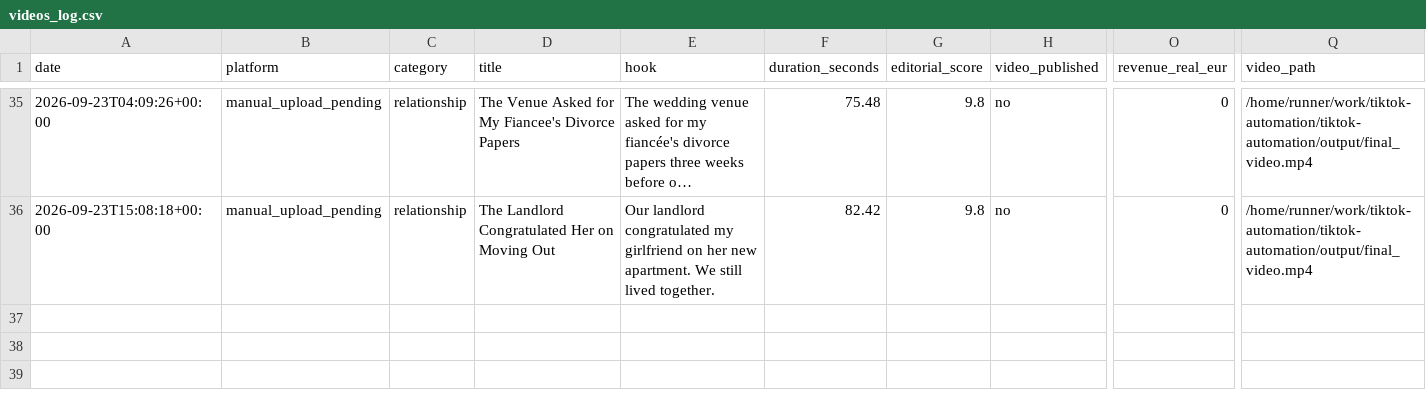
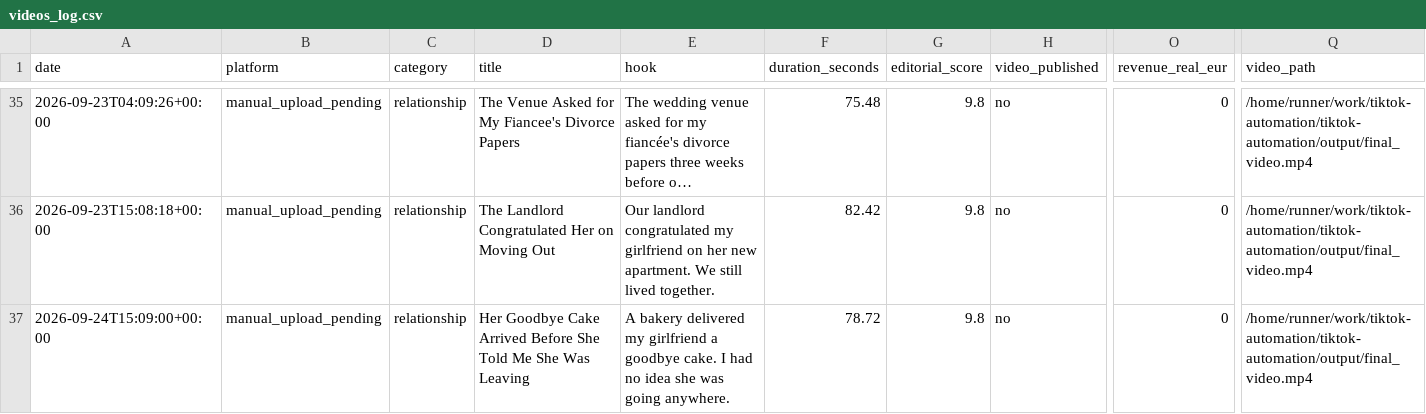
Before and after one commit to alex-perrucci/tiktok-automation, a CSV file: videos_log.csv, drawn as a sheet; only a part is shown, gaps mark what is left out; long unchanged cells end in …; rows hold the shown columns only; the diff names each change by its address in the sheet, - before the commit and + after, or states it on an @@ line.

```diff
--- a/videos_log.csv
+++ b/videos_log.csv
+row 37: 2026-09-24T15:09:00+00:00 | manual_upload_pending | relationship | Her Goodbye Cake Arrived Before She Told Me She Was Leaving | A bakery delivered my girlfriend a goodbye cake. I had no idea she was going anywhere. | 78.72 | 9.8 | no | 0 | /home/runner/work/tiktok-automation/tiktok-automation/output/final_video.mp4
```
